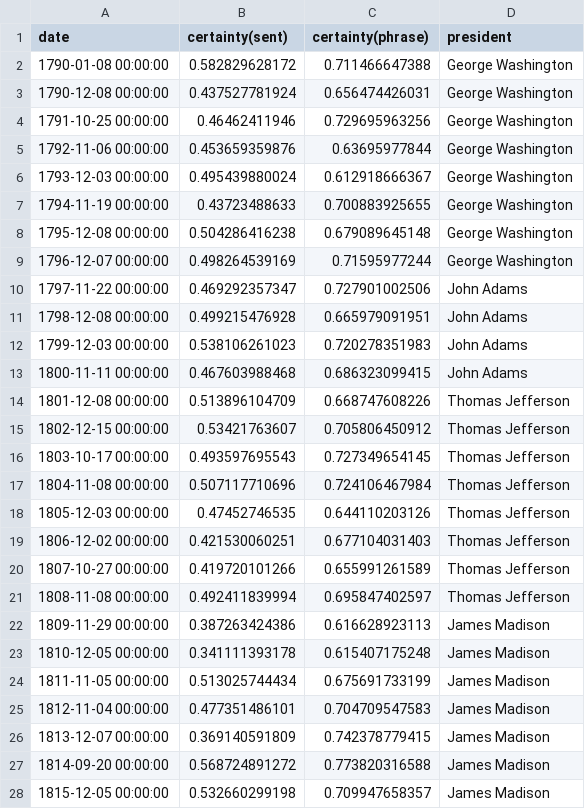
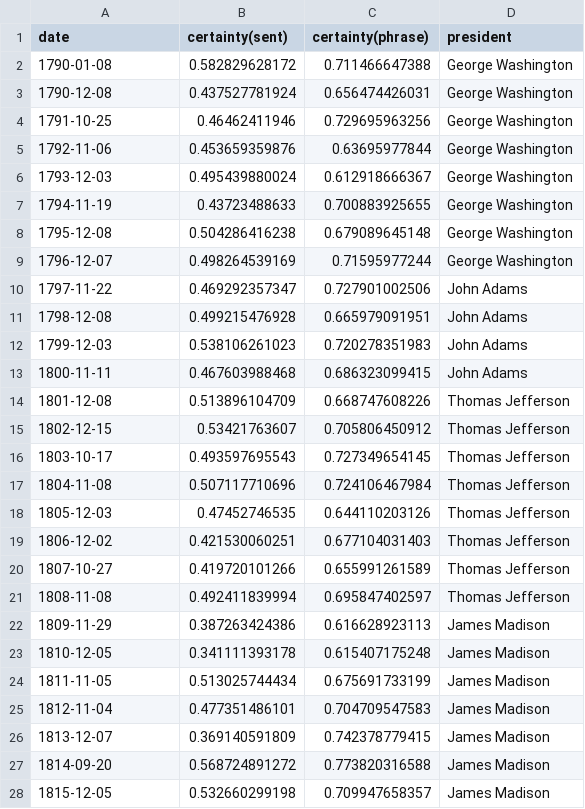
Before and after one commit to cgerson/presidential-haikus, a CSV file: certainty_index.csv, drawn as a sheet; only a part is shown; the diff covers the shown part only.

```diff
--- a/certainty_index.csv
+++ b/certainty_index.csv
@@ -1,28 +1,28 @@
 date,certainty(sent),certainty(phrase),president
-1790-01-08 00:00:00,0.582829628172,0.711466647388,George Washington
-1790-12-08 00:00:00,0.437527781924,0.656474426031,George Washington
-1791-10-25 00:00:00,0.46462411946,0.729695963256,George Washington
-1792-11-06 00:00:00,0.453659359876,0.63695977844,George Washington
-1793-12-03 00:00:00,0.495439880024,0.612918666367,George Washington
-1794-11-19 00:00:00,0.43723488633,0.700883925655,George Washington
-1795-12-08 00:00:00,0.504286416238,0.679089645148,George Washington
-1796-12-07 00:00:00,0.498264539169,0.71595977244,George Washington
-1797-11-22 00:00:00,0.469292357347,0.727901002506,John Adams
-1798-12-08 00:00:00,0.499215476928,0.665979091951,John Adams
-1799-12-03 00:00:00,0.538106261023,0.720278351983,John Adams
-1800-11-11 00:00:00,0.467603988468,0.686323099415,John Adams
-1801-12-08 00:00:00,0.513896104709,0.668747608226,Thomas Jefferson
-1802-12-15 00:00:00,0.53421763607,0.705806450912,Thomas Jefferson
-1803-10-17 00:00:00,0.493597695543,0.727349654145,Thomas Jefferson
-1804-11-08 00:00:00,0.507117710696,0.724106467984,Thomas Jefferson
-1805-12-03 00:00:00,0.47452746535,0.644110203126,Thomas Jefferson
-1806-12-02 00:00:00,0.421530060251,0.677104031403,Thomas Jefferson
-1807-10-27 00:00:00,0.419720101266,0.655991261589,Thomas Jefferson
-1808-11-08 00:00:00,0.492411839994,0.695847402597,Thomas Jefferson
-1809-11-29 00:00:00,0.387263424386,0.616628923113,James Madison
-1810-12-05 00:00:00,0.341111393178,0.615407175248,James Madison
-1811-11-05 00:00:00,0.513025744434,0.675691733199,James Madison
-1812-11-04 00:00:00,0.477351486101,0.704709547583,James Madison
-1813-12-07 00:00:00,0.369140591809,0.742378779415,James Madison
-1814-09-20 00:00:00,0.568724891272,0.773820316588,James Madison
-1815-12-05 00:00:00,0.532660299198,0.709947658357,James Madison
+1790-01-08,0.582829628172,0.711466647388,George Washington
+1790-12-08,0.437527781924,0.656474426031,George Washington
+1791-10-25,0.46462411946,0.729695963256,George Washington
+1792-11-06,0.453659359876,0.63695977844,George Washington
+1793-12-03,0.495439880024,0.612918666367,George Washington
+1794-11-19,0.43723488633,0.700883925655,George Washington
+1795-12-08,0.504286416238,0.679089645148,George Washington
+1796-12-07,0.498264539169,0.71595977244,George Washington
+1797-11-22,0.469292357347,0.727901002506,John Adams
+1798-12-08,0.499215476928,0.665979091951,John Adams
+1799-12-03,0.538106261023,0.720278351983,John Adams
+1800-11-11,0.467603988468,0.686323099415,John Adams
+1801-12-08,0.513896104709,0.668747608226,Thomas Jefferson
+1802-12-15,0.53421763607,0.705806450912,Thomas Jefferson
+1803-10-17,0.493597695543,0.727349654145,Thomas Jefferson
+1804-11-08,0.507117710696,0.724106467984,Thomas Jefferson
+1805-12-03,0.47452746535,0.644110203126,Thomas Jefferson
+1806-12-02,0.421530060251,0.677104031403,Thomas Jefferson
+1807-10-27,0.419720101266,0.655991261589,Thomas Jefferson
+1808-11-08,0.492411839994,0.695847402597,Thomas Jefferson
+1809-11-29,0.387263424386,0.616628923113,James Madison
+1810-12-05,0.341111393178,0.615407175248,James Madison
+1811-11-05,0.513025744434,0.675691733199,James Madison
+1812-11-04,0.477351486101,0.704709547583,James Madison
+1813-12-07,0.369140591809,0.742378779415,James Madison
+1814-09-20,0.568724891272,0.773820316588,James Madison
+1815-12-05,0.532660299198,0.709947658357,James Madison
```
Also changed, not shown: 85 edited cells elsewhere in this file, certainty_index_inaug.csv, 1 other file.
